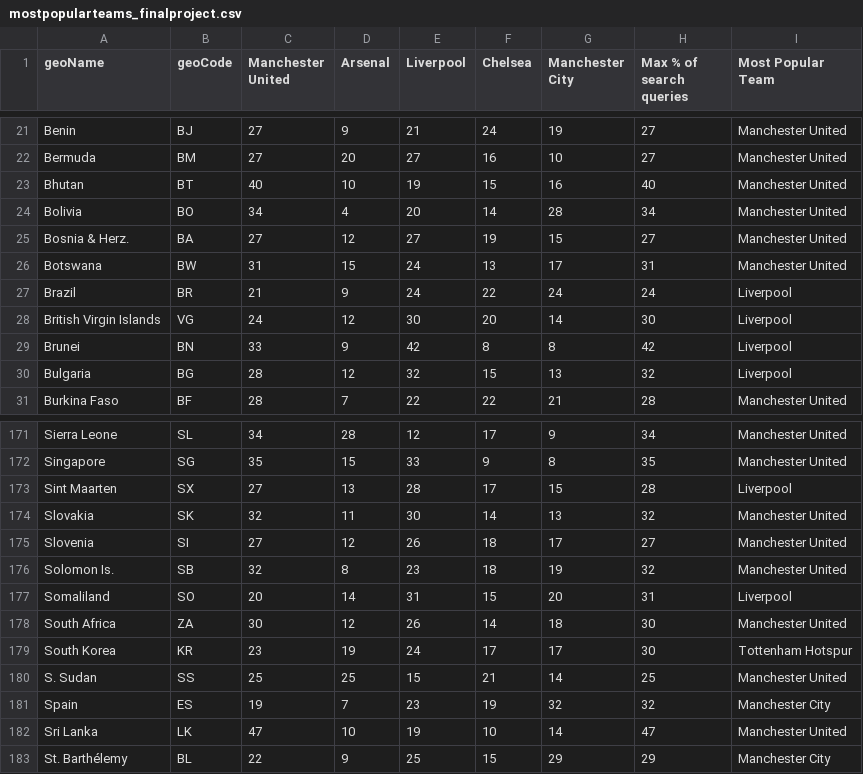
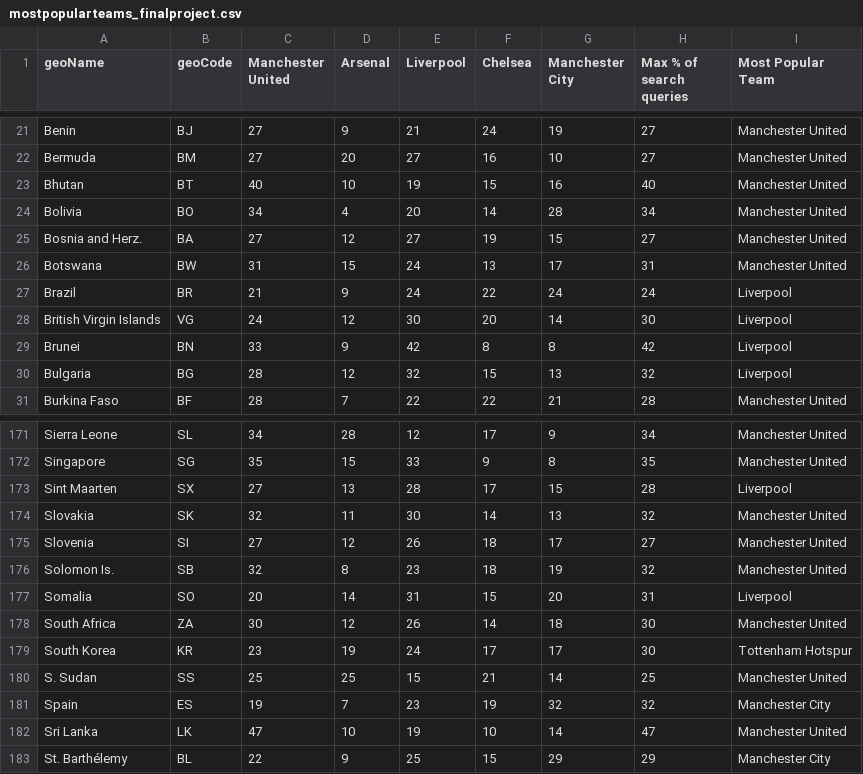
Before and after one commit to josh-shah/josh-shah.github.io, a CSV file: mostpopularteams_finalproject.csv, drawn as a sheet; only a part is shown, gaps mark what is left out.

Commit message:
Add files via upload

```diff
--- a/mostpopularteams_finalproject.csv
+++ b/mostpopularteams_finalproject.csv
@@ -24,3 +24,3 @@ Bhutan,BT,40,10,19,15,16,40,Manchester United
 Bolivia,BO,34,4,20,14,28,34,Manchester United
-Bosnia & Herz.,BA,27,12,27,19,15,27,Manchester United
+Bosnia and Herz.,BA,27,12,27,19,15,27,Manchester United
 Botswana,BW,31,15,24,13,17,31,Manchester United
@@ -176,3 +176,3 @@ Slovenia,SI,27,12,26,18,17,27,Manchester United
 Solomon Is.,SB,32,8,23,18,19,32,Manchester United
-Somaliland,SO,20,14,31,15,20,31,Liverpool
+Somalia,SO,20,14,31,15,20,31,Liverpool
 South Africa,ZA,30,12,26,14,18,30,Manchester United
```
